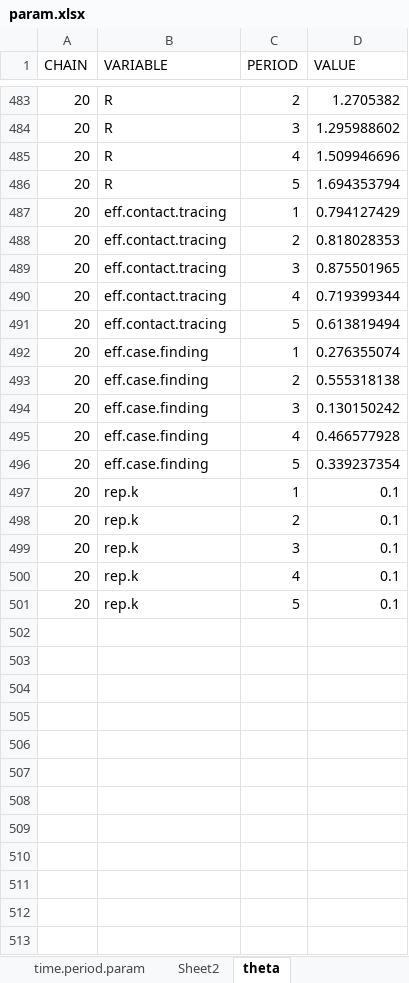
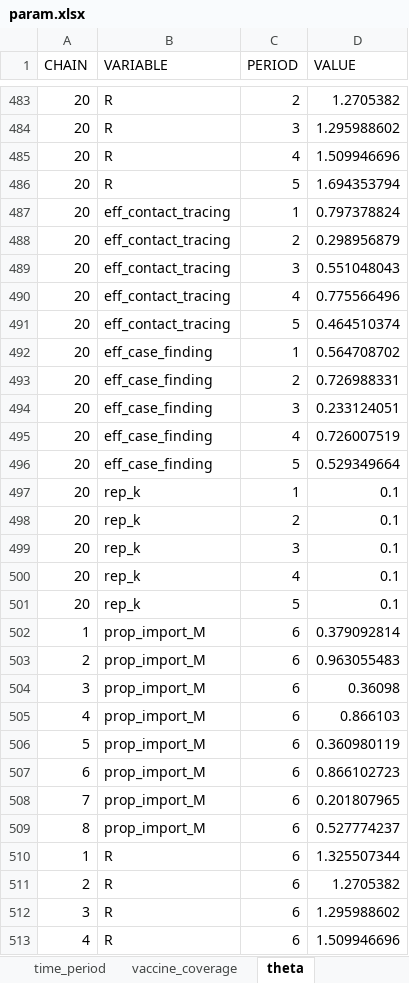
Before and after one commit to rachaelpung/covid_missed_infections, an Excel workbook: data/param.xlsx, sheet theta, drawn as a sheet; only a part is shown, gaps mark what is left out; values as stored, in another font and other column widths than the file's, no borders; the diff covers the shown part only; the diff names each change by its address in the sheet, - before the commit and + after, or states it on an @@ line.

Commit message:
Add files via upload

```diff
--- a/data/param.xlsx (sheet theta)
+++ b/data/param.xlsx (sheet theta)
-sheet tab: time.period.param
+sheet tab: time_period
-sheet tab: Sheet2
+sheet tab: vaccine_coverage
-B487:B491 (VARIABLE): eff.contact.tracing
+B487:B491 (VARIABLE): eff_contact_tracing
-D487 (VALUE): 0.794127429
+D487 (VALUE): 0.797378824
-D488 (VALUE): 0.818028353
+D488 (VALUE): 0.298956879
-D489 (VALUE): 0.875501965
+D489 (VALUE): 0.551048043
-D490 (VALUE): 0.719399344
+D490 (VALUE): 0.775566496
-D491 (VALUE): 0.613819494
+D491 (VALUE): 0.464510374
-B492:B496 (VARIABLE): eff.case.finding
+B492:B496 (VARIABLE): eff_case_finding
-D492 (VALUE): 0.276355074
+D492 (VALUE): 0.564708702
-D493 (VALUE): 0.555318138
+D493 (VALUE): 0.726988331
-D494 (VALUE): 0.130150242
+D494 (VALUE): 0.233124051
-D495 (VALUE): 0.466577928
+D495 (VALUE): 0.726007519
-D496 (VALUE): 0.339237354
+D496 (VALUE): 0.529349664
-B497:B501 (VARIABLE): rep.k
+B497:B501 (VARIABLE): rep_k
+row 502: 1 | prop_import_M | 6 | 0.379092814
+row 503: 2 | prop_import_M | 6 | 0.963055483
+row 504: 3 | prop_import_M | 6 | 0.36098
+row 505: 4 | prop_import_M | 6 | 0.866103
+row 506: 5 | prop_import_M | 6 | 0.360980119
+row 507: 6 | prop_import_M | 6 | 0.866102723
+row 508: 7 | prop_import_M | 6 | 0.201807965
+row 509: 8 | prop_import_M | 6 | 0.527774237
+row 510: 1 | R | 6 | 1.325507344
+row 511: 2 | R | 6 | 1.2705382
+row 512: 3 | R | 6 | 1.295988602
+row 513: 4 | R | 6 | 1.509946696
```
Also changed, not shown: 28 added rows and 575 edited cells elsewhere in this sheet, sheet vaccine_coverage, sheet time_period, other sheet tabs.
